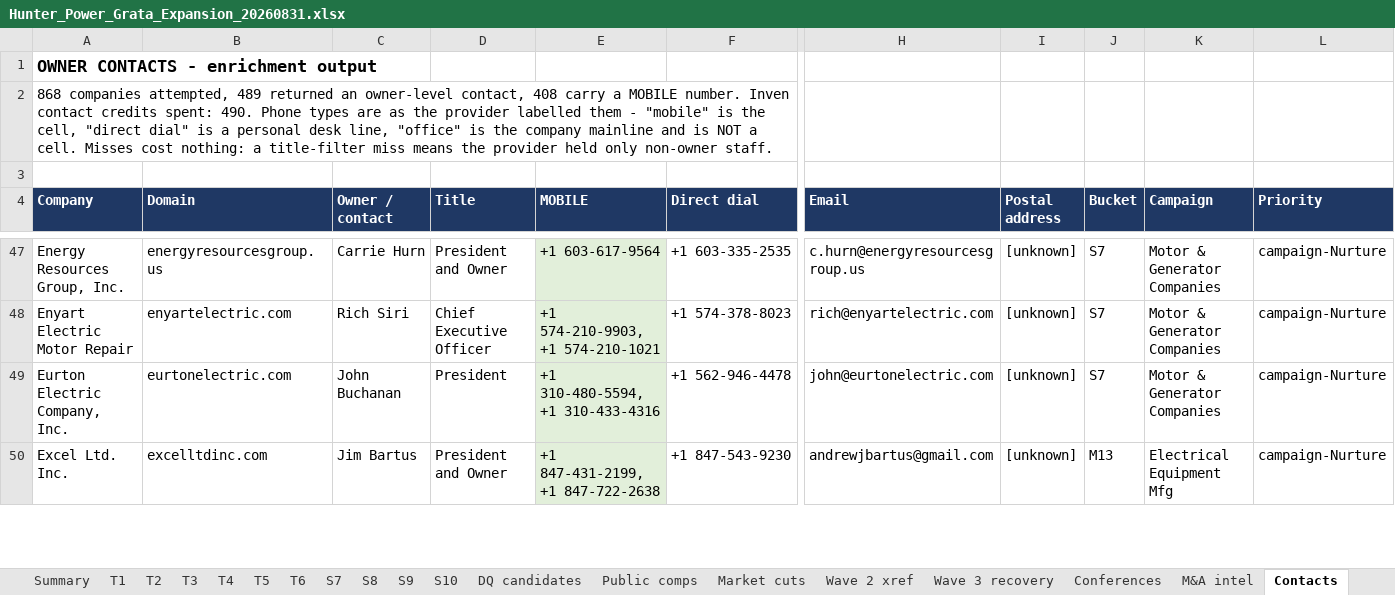
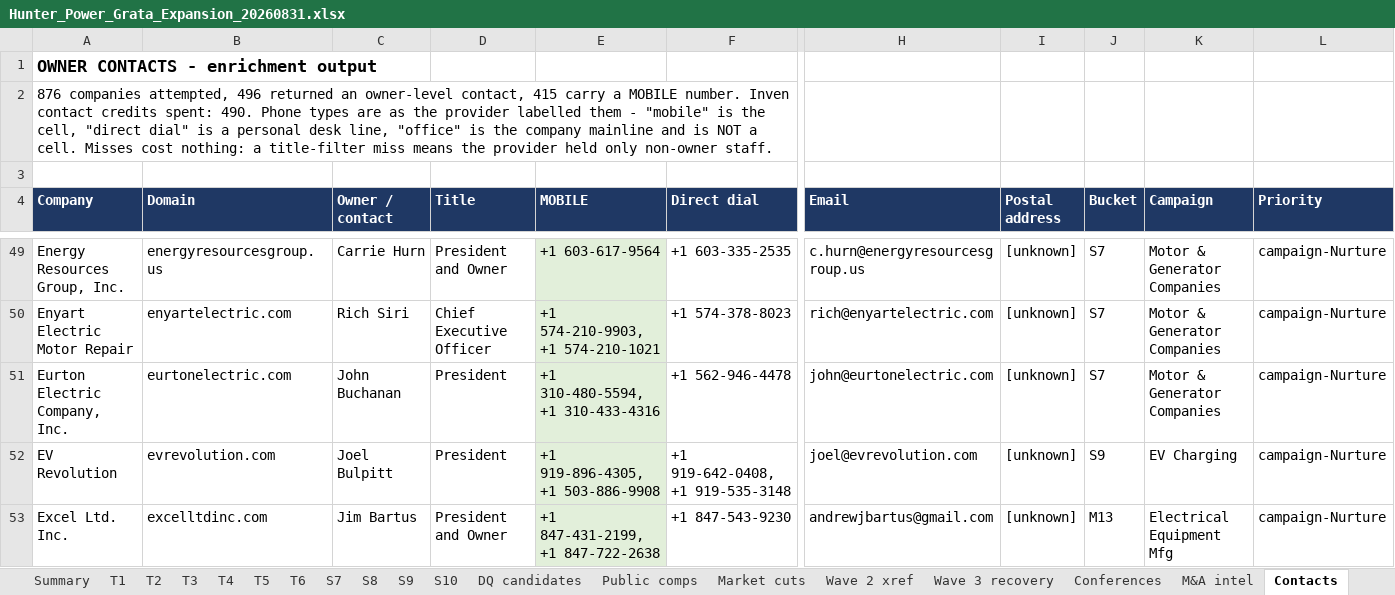
Before and after one commit to olsengarland-sys/Master-Target-List, an Excel workbook: Hunter_Power_Grata_Expansion_20260831.xlsx, sheet Contacts, drawn as a sheet; only a part is shown, gaps mark what is left out; values as stored, in another font and other column widths than the file's, no borders; rows hold the shown columns only; the diff covers the shown part only; the diff names each change by its address in the sheet, - before the commit and + after, or states it on an @@ line.

```diff
--- a/Hunter_Power_Grata_Expansion_20260831.xlsx (sheet Contacts)
+++ b/Hunter_Power_Grata_Expansion_20260831.xlsx (sheet Contacts)
-A2 (Company): 868 companies attempted, 489 returned an owner-level contact, 408 carry a…
+A2 (Company): 876 companies attempted, 496 returned an owner-level contact, 415 carry a…
+row 52: EV Revolution | evrevolution.com | Joel Bulpitt | President | +1 919-896-4305, +1 503-886-9908 | +1 919-642-0408, +1 919-535-3148 | joel@evrevolution.com | [unknown] | S9 | EV Charging | campaign-Nurture
```
Also changed, not shown: 7 added rows elsewhere in this sheet, 4 other files.
